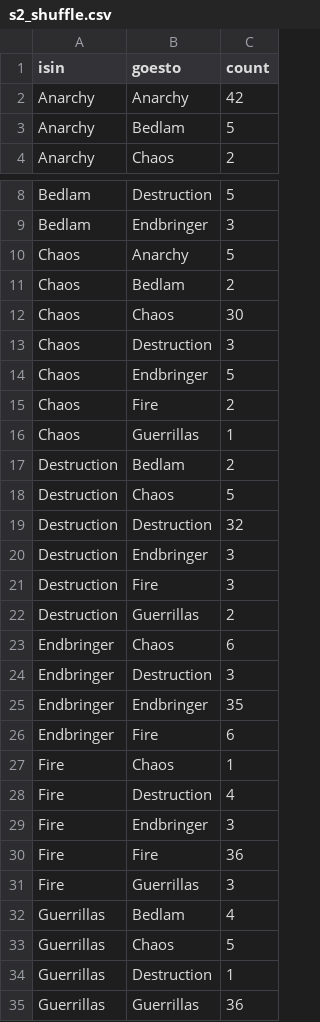
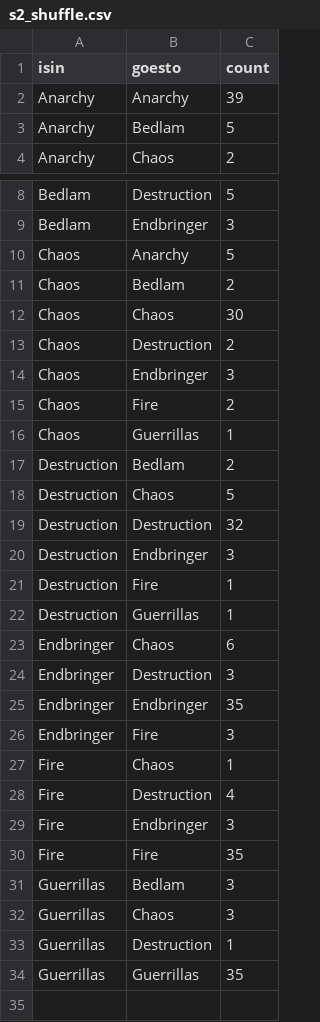
Before and after one commit to scottmarler/scottmarler.github.io, a CSV file: shuffle_data/s2_shuffle.csv, drawn as a sheet; only a part is shown, gaps mark what is left out.

```diff
--- a/shuffle_data/s2_shuffle.csv
+++ b/shuffle_data/s2_shuffle.csv
@@ -1,3 +1,3 @@
 isin,goesto,count
-Anarchy,Anarchy,42
+Anarchy,Anarchy,39
 Anarchy,Bedlam,5
@@ -12,4 +12,4 @@ Chaos,Bedlam,2
 Chaos,Chaos,30
-Chaos,Destruction,3
-Chaos,Endbringer,5
+Chaos,Destruction,2
+Chaos,Endbringer,3
 Chaos,Fire,2
@@ -20,4 +20,4 @@ Destruction,Destruction,32
 Destruction,Endbringer,3
-Destruction,Fire,3
-Destruction,Guerrillas,2
+Destruction,Fire,1
+Destruction,Guerrillas,1
 Endbringer,Chaos,6
@@ -25,3 +25,3 @@ Endbringer,Destruction,3
 Endbringer,Endbringer,35
-Endbringer,Fire,6
+Endbringer,Fire,3
 Fire,Chaos,1
@@ -29,7 +29,6 @@ Fire,Destruction,4
 Fire,Endbringer,3
-Fire,Fire,36
-Fire,Guerrillas,3
-Guerrillas,Bedlam,4
-Guerrillas,Chaos,5
+Fire,Fire,35
+Guerrillas,Bedlam,3
+Guerrillas,Chaos,3
 Guerrillas,Destruction,1
-Guerrillas,Guerrillas,36
+Guerrillas,Guerrillas,35
```
Also changed, not shown: Roster/data/roster.csv, 10 other files.
